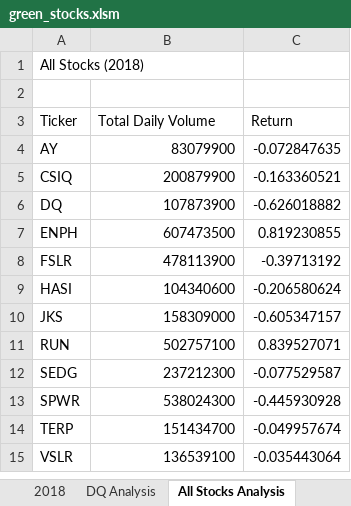
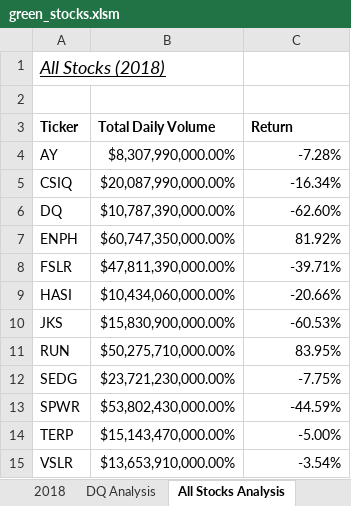
Before and after one commit to Bransblu/stocks_analysis, an Excel workbook: green_stocks.xlsm, sheet All Stocks Analysis, drawn as a sheet; values as stored, in another font and other column widths than the file's, no borders; the diff names each change by its address in the sheet, - before the commit and + after, or states it on an @@ line.

Commit message:
Add files via upload
*Formatted "All Stock Analysis" worksheet
1. Bold, underlined, 14 size font for title
2. Formatted column B and C to adjust decimals and "$" inclusion

```diff
--- a/green_stocks.xlsm (sheet All Stocks Analysis)
+++ b/green_stocks.xlsm (sheet All Stocks Analysis)
@@ A1 italic: off → on, underline: off → on, text size: larger @@
-A3:C3 bold: off
+A3:C3 bold: on
-B4 (Total Daily Volume): 83079900
+B4 (Total Daily Volume): $8,307,990,000.00%
-C4 (Return): -0.072847635
+C4 (Return): -7.28%
-B5 (Total Daily Volume): 200879900
+B5 (Total Daily Volume): $20,087,990,000.00%
-C5 (Return): -0.163360521
+C5 (Return): -16.34%
-B6 (Total Daily Volume): 107873900
+B6 (Total Daily Volume): $10,787,390,000.00%
-C6 (Return): -0.626018882
+C6 (Return): -62.60%
-B7 (Total Daily Volume): 607473500
+B7 (Total Daily Volume): $60,747,350,000.00%
-C7 (Return): 0.819230855
+C7 (Return): 81.92%
-B8 (Total Daily Volume): 478113900
+B8 (Total Daily Volume): $47,811,390,000.00%
-C8 (Return): -0.39713192
+C8 (Return): -39.71%
-B9 (Total Daily Volume): 104340600
+B9 (Total Daily Volume): $10,434,060,000.00%
-C9 (Return): -0.206580624
+C9 (Return): -20.66%
-B10 (Total Daily Volume): 158309000
+B10 (Total Daily Volume): $15,830,900,000.00%
-C10 (Return): -0.605347157
+C10 (Return): -60.53%
-B11 (Total Daily Volume): 502757100
+B11 (Total Daily Volume): $50,275,710,000.00%
-C11 (Return): 0.839527071
+C11 (Return): 83.95%
-B12 (Total Daily Volume): 237212300
+B12 (Total Daily Volume): $23,721,230,000.00%
-C12 (Return): -0.077529587
+C12 (Return): -7.75%
-B13 (Total Daily Volume): 538024300
+B13 (Total Daily Volume): $53,802,430,000.00%
-C13 (Return): -0.445930928
+C13 (Return): -44.59%
-B14 (Total Daily Volume): 151434700
+B14 (Total Daily Volume): $15,143,470,000.00%
-C14 (Return): -0.049957674
+C14 (Return): -5.00%
-B15 (Total Daily Volume): 136539100
+B15 (Total Daily Volume): $13,653,910,000.00%
-C15 (Return): -0.035443064
+C15 (Return): -3.54%
```
